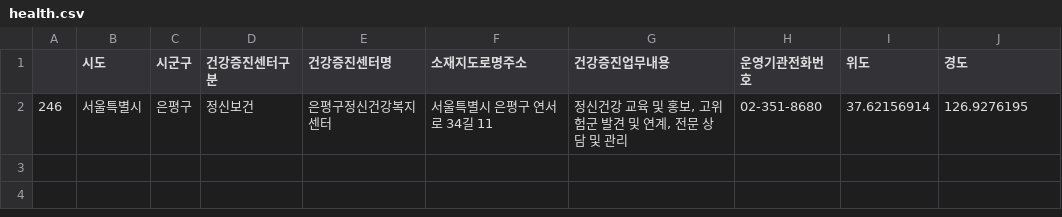
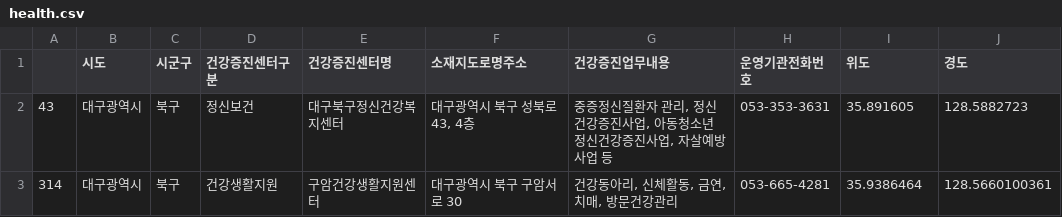
Before and after one commit to lejasa/2022PublicDataServiceProject_NIA, a CSV file: namgwang/tempor/health.csv, drawn as a sheet.

```diff
--- a/namgwang/tempor/health.csv
+++ b/namgwang/tempor/health.csv
@@ -1,2 +1,3 @@
 ,시도,시군구,건강증진센터구분,건강증진센터명,소재지도로명주소,건강증진업무내용,운영기관전화번호,위도,경도
-246,서울특별시,은평구,정신보건,은평구정신건강복지센터,서울특별시 은평구 연서로 34길 11,"정신건강 교육 및 홍보, 고위험군 발견 및 연계, 전문 상담 및 관리",02-351-8680,37.62156914,126.9276195
+43,대구광역시,북구,정신보건,대구북구정신건강복지센터,"대구광역시 북구 성북로 43, 4층","중증정신질환자 관리, 정신건강증진사업, 아동청소년 정신건강증진사업, 자살예방사업 등",053-353-3631,35.891605,128.5882723
+314,대구광역시,북구,건강생활지원,구암건강생활지원센터,대구광역시 북구 구암서로 30,"건강동아리, 신체활동, 금연, 치매, 방문건강관리",053-665-4281,35.9386464,128.5660100361
```
Also changed, not shown: namgwang/tempor/chimae.csv, namgwang/tempor/digital.csv, 9 other files.
